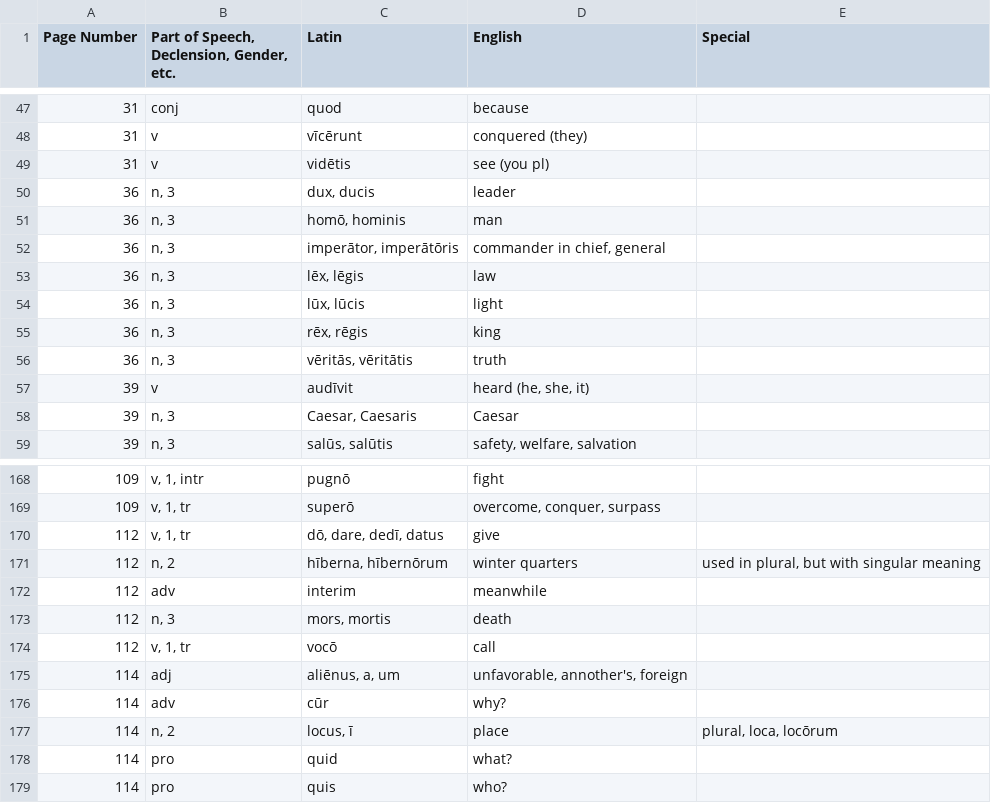
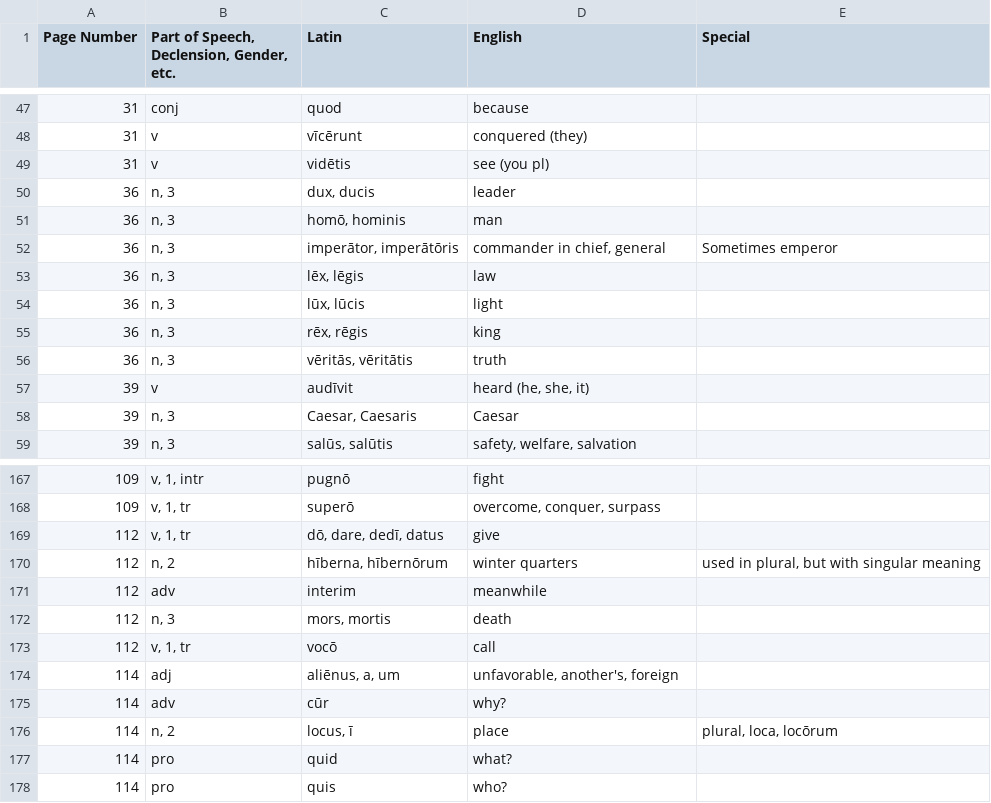
Before and after one commit to lowell-list/latin-vocab, a CSV file: Latin Vocabulary - Vocab.csv, drawn as a sheet; only a part is shown, gaps mark what is left out; the diff covers the shown part only.

```diff
--- a/Latin Vocabulary - Vocab.csv
+++ b/Latin Vocabulary - Vocab.csv
@@ -51,3 +51,4 @@ Page Number,"Part of Speech, Declension, Gender, etc.",Latin,English,Special
 36,"n, 3","homō, hominis",man,
-36,"n, 3","imperātor, imperātōris","commander in chief, general",
+36,"n, 3","imperātor, imperātōris","commander in chief, general","Sometimes emperor
+"
 36,"n, 3","lēx, lēgis",law,
@@ -174,3 +174,3 @@ Page Number,"Part of Speech, Declension, Gender, etc.",Latin,English,Special
 112,"v, 1, tr",vocō,call,
-114,adj,"aliēnus, a, um","unfavorable, annother's, foreign",
+114,adj,"aliēnus, a, um","unfavorable, another's, foreign",
 114,adv,cūr,why?,
```
Also changed, not shown: 9 added rows, 1 removed row, 6 moved rows and 1 edited cell elsewhere in this file.
